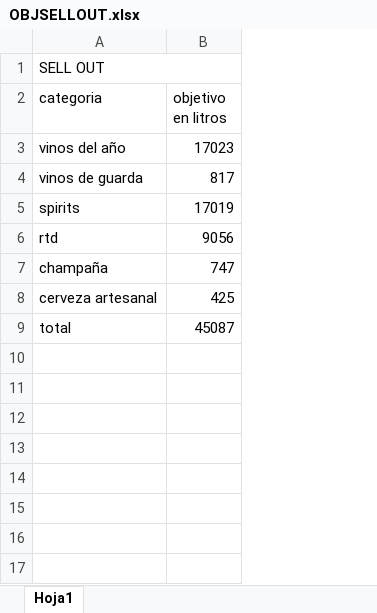
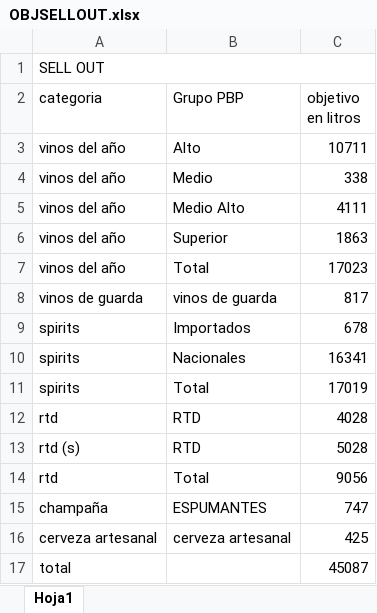
Before and after one commit to matiastorrespyp/orbit-matinal-penaflor, an Excel workbook: 01_INPUTS/OBJSELLOUT.xlsx, sheet Hoja1, drawn as a sheet; values as stored, in another font and other column widths than the file's, no cell formats; addresses are those after the commit; the diff names each change by its address in the sheet, - before the commit and + after, or states it on an @@ line.

```diff
--- a/01_INPUTS/OBJSELLOUT.xlsx (sheet Hoja1)
+++ b/01_INPUTS/OBJSELLOUT.xlsx (sheet Hoja1)
+column B (Grupo PBP), rows 7-8: Total | vinos de guarda; row 11: Total; rows 14-16: Total | ESPUMANTES | cerveza artesanal
+row 3: vinos del año | Alto | 10711
+row 4: vinos del año | Medio | 338
+row 5: vinos del año | Medio Alto | 4111
+row 6: vinos del año | Superior | 1863
+row 9: spirits | Importados | 678
+row 10: spirits | Nacionales | 16341
+row 12: rtd | RTD | 4028
+row 13: rtd (s) | RTD | 5028
```
Also changed, not shown: cell formats, 2 other files.
